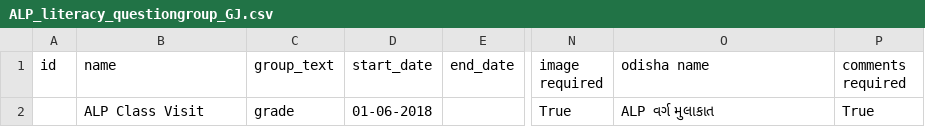
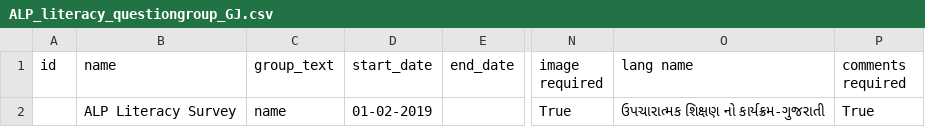
Before and after one commit to klpdotorg/ilp, a CSV file: apps/assessments/management/commands/csv/alp_literacy_survey_gj/ALP_literacy_questiongroup_GJ.csv, drawn as a sheet; only a part is shown, gaps mark what is left out; the diff names each change by its address in the sheet, - before the commit and + after, or states it on an @@ line.

Commit message:
Update ALP_literacy_questiongroup_GJ.csv

```diff
--- a/apps/assessments/management/commands/csv/alp_literacy_survey_gj/ALP_literacy_questiongroup_GJ.csv
+++ b/apps/assessments/management/commands/csv/alp_literacy_survey_gj/ALP_literacy_questiongroup_GJ.csv
-O1: odisha name
+O1: lang name
-B2 (name): ALP Class Visit
+B2 (name): ALP Literacy Survey
-C2 (group_text): grade
+C2 (group_text): name
-D2 (start_date): 01-06-2018
+D2 (start_date): 01-02-2019
-O2 (lang name): ALP વર્ગ મુલાકાત
+O2 (lang name): ઉપચારાત્મક શિક્ષણ નો કાર્યક્રમ-ગુજરાતી
```
